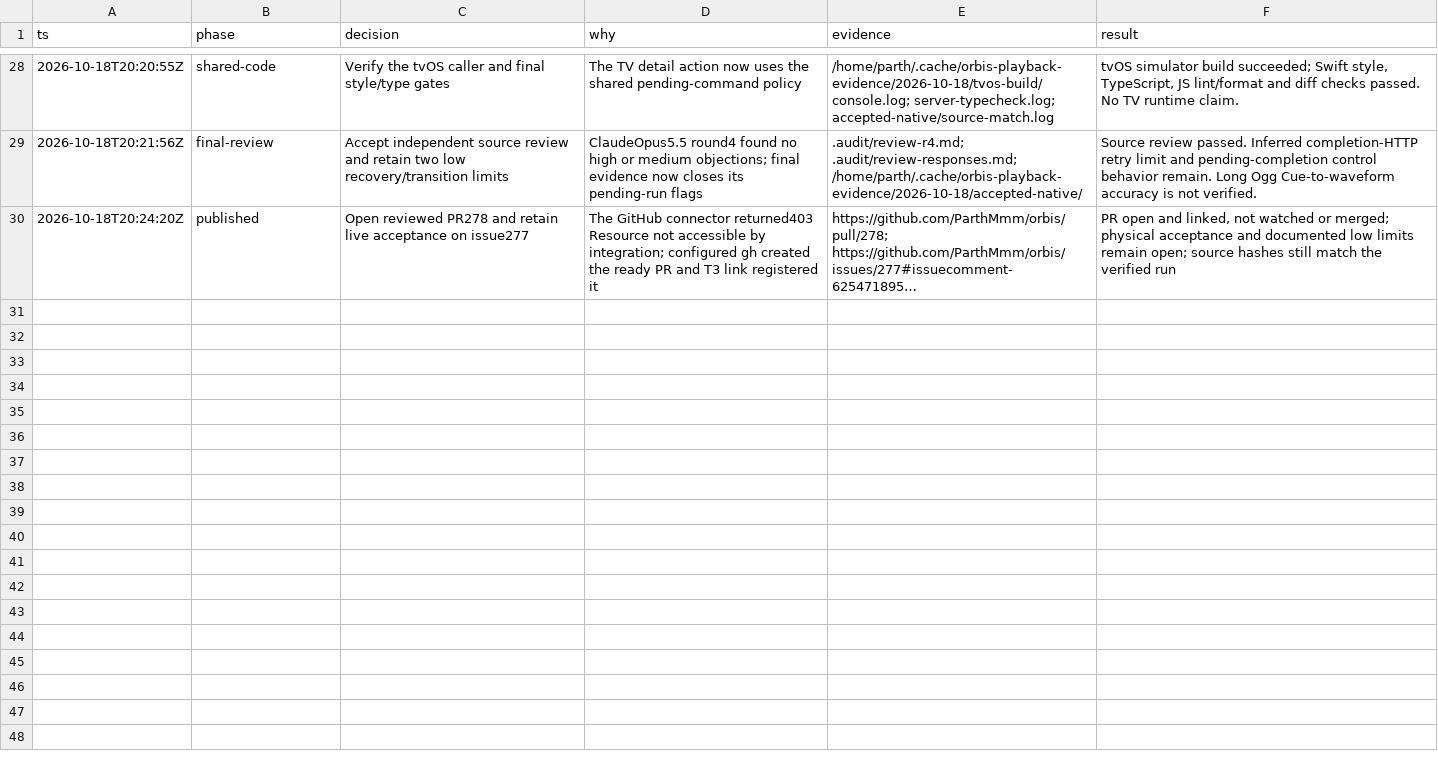
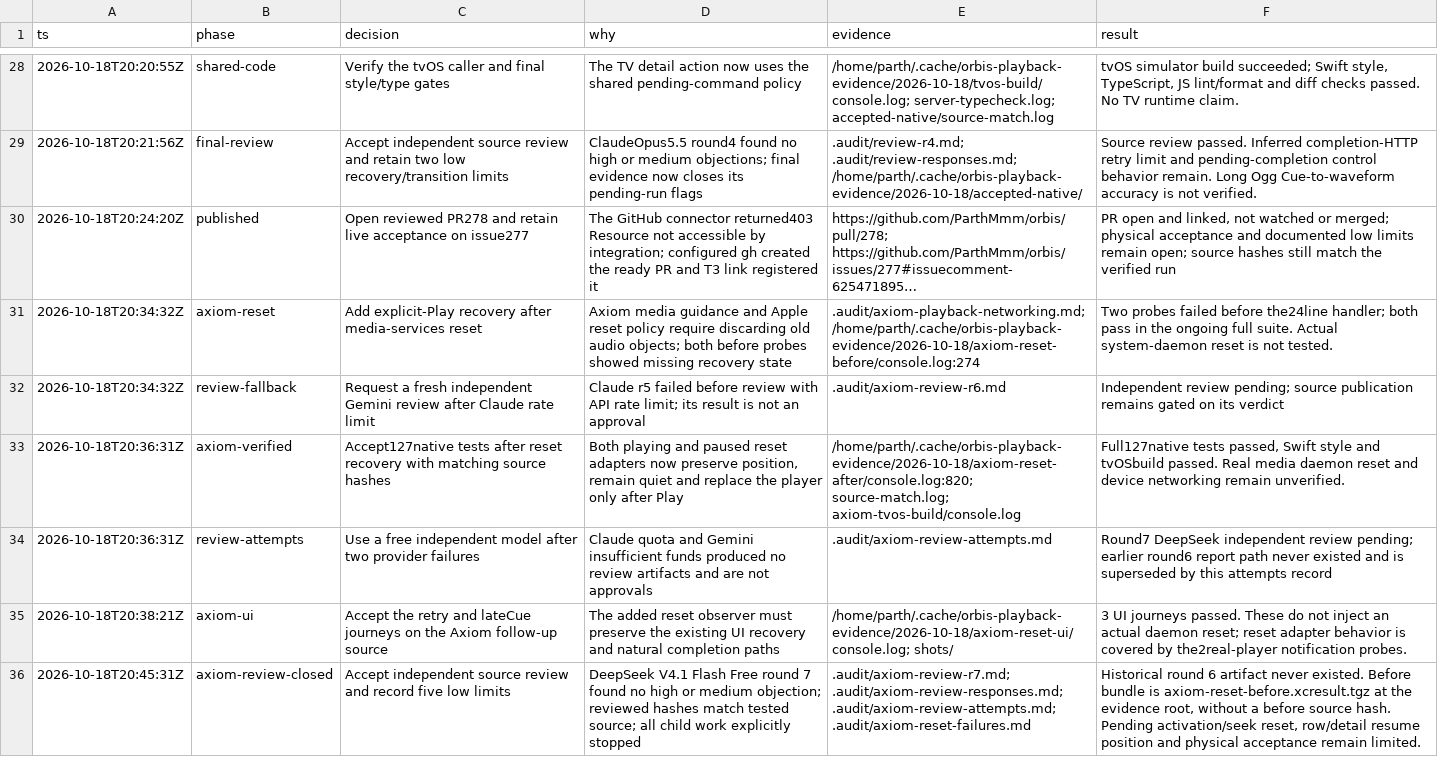
Before and after one commit to Pallas-Labs/orbis, a TSV file: .audit/playback.tsv, drawn as a sheet; only a part is shown, gaps mark what is left out; long unchanged cells end in …; the diff names each change by its address in the sheet, - before the commit and + after, or states it on an @@ line.

Commit message:
fix(apple): recover audio after media services reset

```diff
--- a/.audit/playback.tsv
+++ b/.audit/playback.tsv
+row 31: 2026-10-18T20:34:32Z | axiom-reset | Add explicit-Play recovery after media-services reset | Axiom media guidance and Apple reset policy require discarding old audio objects; both before probes showed missing recovery state | .audit/axiom-playback-networking.md; /home/parth/.cache/orbis-playback-evidence/2026-10-18/axiom-reset-before/console.log:274 | Two probes failed before the24line handler; both pass in the ongoing full suite. Actual system-daemon reset is not tested.
+row 32: 2026-10-18T20:34:32Z | review-fallback | Request a fresh independent Gemini review after Claude rate limit | Claude r5 failed before review with API rate limit; its result is not an approval | .audit/axiom-review-r6.md | Independent review pending; source publication remains gated on its verdict
+row 33: 2026-10-18T20:36:31Z | axiom-verified | Accept127native tests after reset recovery with matching source hashes | Both playing and paused reset adapters now preserve position, remain quiet and replace the player only after Play | /home/parth/.cache/orbis-playback-evidence/2026-10-18/axiom-reset-after/console.log:820; source-match.log; axiom-tvos-build/console.log | Full127native tests passed, Swift style and tvOSbuild passed. Real media daemon reset and device networking remain unverified.
+row 34: 2026-10-18T20:36:31Z | review-attempts | Use a free independent model after two provider failures | Claude quota and Gemini insufficient funds produced no review artifacts and are not approvals | .audit/axiom-review-attempts.md | Round7 DeepSeek independent review pending; earlier round6 report path never existed and is superseded by this attempts record
+row 35: 2026-10-18T20:38:21Z | axiom-ui | Accept the retry and lateCue journeys on the Axiom follow-up source | The added reset observer must preserve the existing UI recovery and natural completion paths | /home/parth/.cache/orbis-playback-evidence/2026-10-18/axiom-reset-ui/console.log; shots/ | 3 UI journeys passed. These do not inject an actual daemon reset; reset adapter behavior is covered by the2real-player notification probes.
+row 36: 2026-10-18T20:45:31Z | axiom-review-closed | Accept independent source review and record five low limits | DeepSeek V4.1 Flash Free round 7 found no high or medium objection; reviewed hashes match tested source; all child work explicitly stopped | .audit/axiom-review-r7.md; .audit/axiom-review-responses.md; .audit/axiom-review-attempts.md; .audit/axiom-reset-failures.md | Historical round 6 artifact never existed. Before bundle is axiom-reset-before.xcresult.tgz at the evidence root, without a before source hash. Pending activation/seek reset, row/detail resume position and physical acceptance remain limited.
```
Also changed, not shown: 9 other files.
